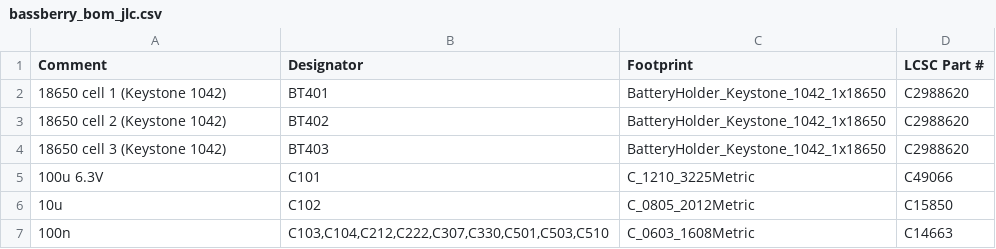
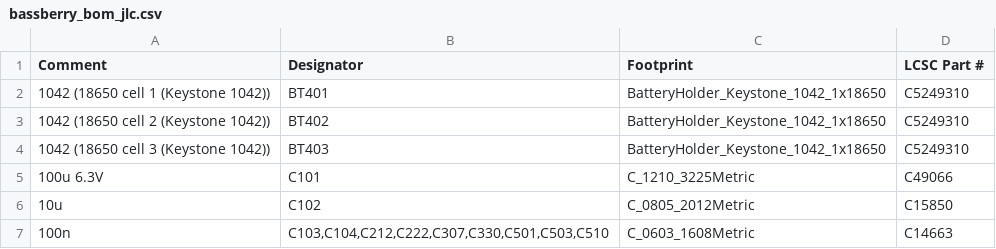
Before and after one commit to z2labs/Bassberry, a CSV file: hardware/bassberry/jlc/bassberry_bom_jlc.csv, drawn as a sheet; only a part is shown.

```diff
--- a/hardware/bassberry/jlc/bassberry_bom_jlc.csv
+++ b/hardware/bassberry/jlc/bassberry_bom_jlc.csv
@@ -1,5 +1,5 @@
 Comment,Designator,Footprint,LCSC Part #
-18650 cell 1 (Keystone 1042),BT401,BatteryHolder_Keystone_1042_1x18650,C2988620
-18650 cell 2 (Keystone 1042),BT402,BatteryHolder_Keystone_1042_1x18650,C2988620
-18650 cell 3 (Keystone 1042),BT403,BatteryHolder_Keystone_1042_1x18650,C2988620
+1042 (18650 cell 1 (Keystone 1042)),BT401,BatteryHolder_Keystone_1042_1x18650,C5249310
+1042 (18650 cell 2 (Keystone 1042)),BT402,BatteryHolder_Keystone_1042_1x18650,C5249310
+1042 (18650 cell 3 (Keystone 1042)),BT403,BatteryHolder_Keystone_1042_1x18650,C5249310
 100u 6.3V,C101,C_1210_3225Metric,C49066
```
Also changed, not shown: hardware/bassberry/jlc/bassberry_bom_full.csv, hardware/bassberry/jlc/bassberry_bom_jlc_top.csv, 1 other file.
